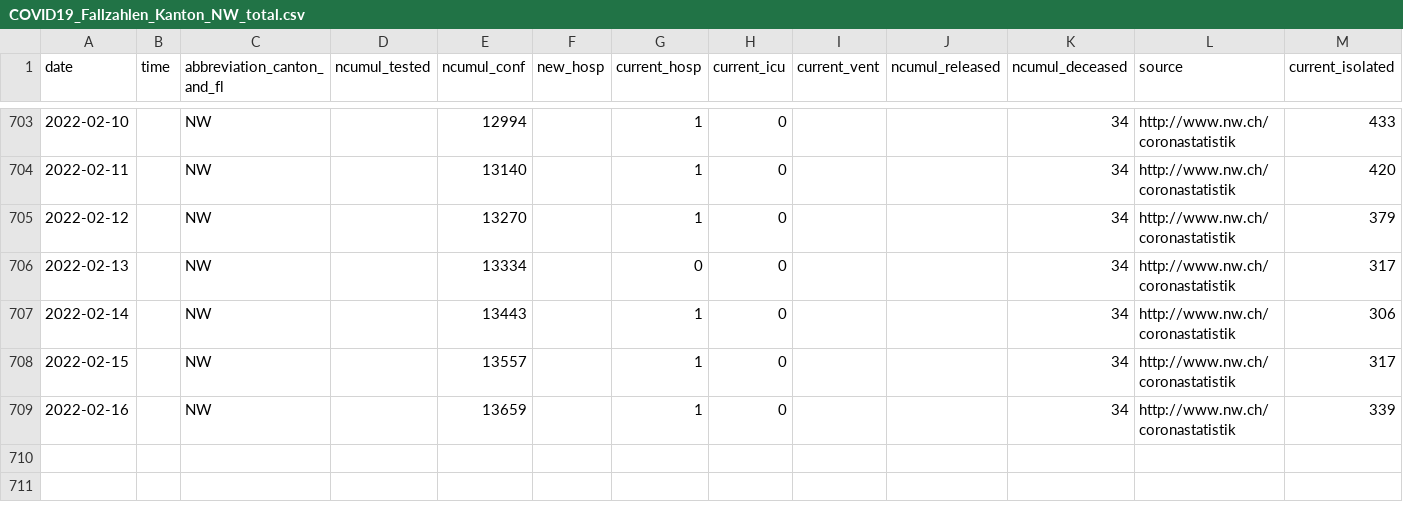
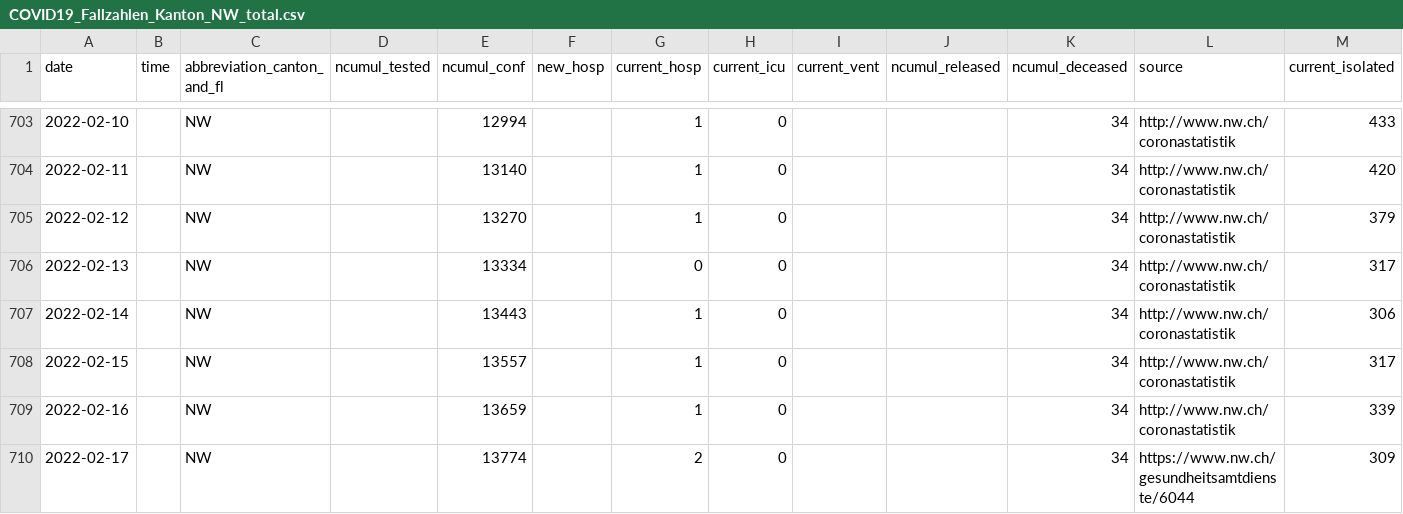
Before and after one commit to openZH/covid_19, a CSV file: fallzahlen_kanton_total_csv_v2/COVID19_Fallzahlen_Kanton_NW_total.csv, drawn as a sheet; only a part is shown, gaps mark what is left out; rows hold the shown columns only; the diff names each change by its address in the sheet, - before the commit and + after, or states it on an @@ line.

Commit message:
Update COVID19_Fallzahlen_Kanton_NW_total.csv from scraper

```diff
--- a/fallzahlen_kanton_total_csv_v2/COVID19_Fallzahlen_Kanton_NW_total.csv
+++ b/fallzahlen_kanton_total_csv_v2/COVID19_Fallzahlen_Kanton_NW_total.csv
+row 710: 2022-02-17 |  | NW |  | 13774 |  | 2 | 0 |  |  | 34 | https://www.nw.ch/gesundheitsamtdienste/6044 | 309
```
